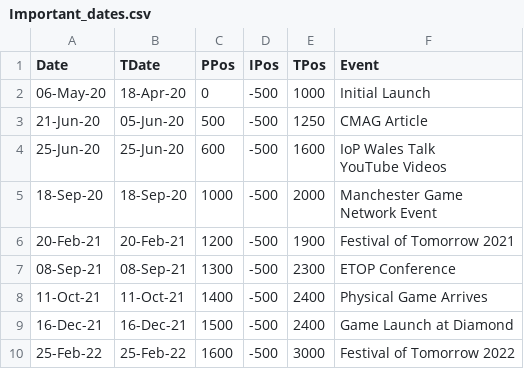
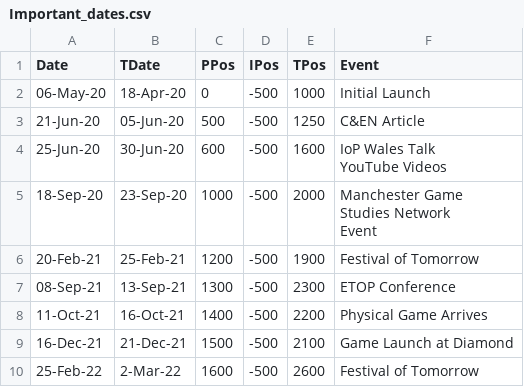
Before and after one commit to markbasham/DiamondTheGamePrintAndPlayGraphs, a CSV file: data/Important_dates.csv, drawn as a sheet.

```diff
--- a/data/Important_dates.csv
+++ b/data/Important_dates.csv
@@ -2,11 +2,12 @@ Date,TDate,PPos,IPos,TPos,Event
 06-May-20,18-Apr-20,0,-500,1000, Initial Launch
-21-Jun-20,05-Jun-20,500,-500,1250, CMAG Article
-25-Jun-20,25-Jun-20,600,-500,1600," IoP Wales Talk
-YouTube Videos"
-18-Sep-20,18-Sep-20,1000,-500,2000,"Manchester Game
-   Network Event"
-20-Feb-21,20-Feb-21,1200,-500,1900, Festival of Tomorrow 2021
-08-Sep-21,08-Sep-21,1300,-500,2300, ETOP Conference
-11-Oct-21,11-Oct-21,1400,-500,2400, Physical Game Arrives
-16-Dec-21,16-Dec-21,1500,-500,2400, Game Launch at Diamond
-25-Feb-22,25-Feb-22,1600,-500,3000, Festival of Tomorrow 2022
+21-Jun-20,05-Jun-20,500,-500,1250, C&EN Article
+25-Jun-20,30-Jun-20,600,-500,1600," IoP Wales Talk
+YouTube Videos"
+18-Sep-20,23-Sep-20,1000,-500,2000,"Manchester Game
+  Studies Network
+          Event"
+20-Feb-21,25-Feb-21,1200,-500,1900, Festival of Tomorrow
+08-Sep-21,13-Sep-21,1300,-500,2300, ETOP Conference
+11-Oct-21,16-Oct-21,1400,-500,2200, Physical Game Arrives
+16-Dec-21,21-Dec-21,1500,-500,2100, Game Launch at Diamond
+25-Feb-22,2-Mar-22,1600,-500,2600, Festival of Tomorrow
```
Also changed, not shown: 2 other files.
